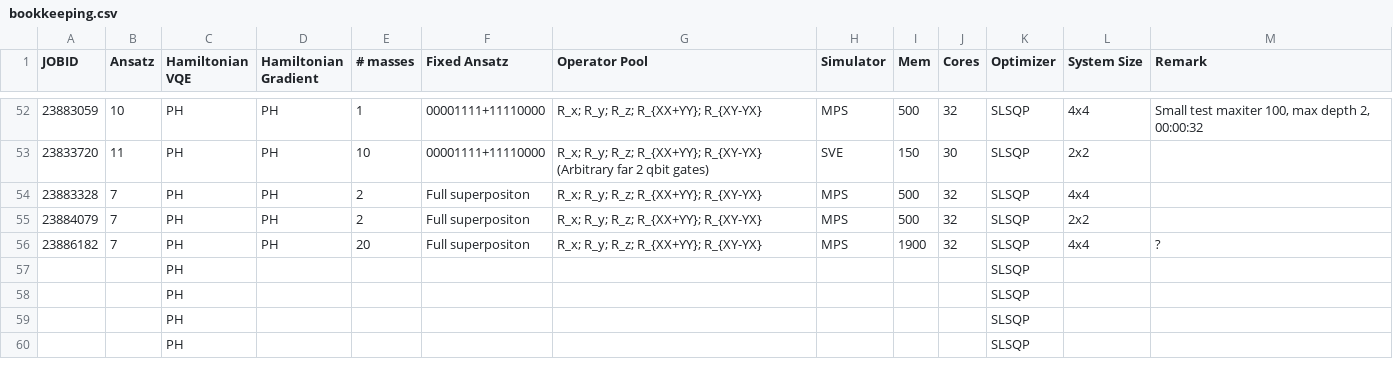
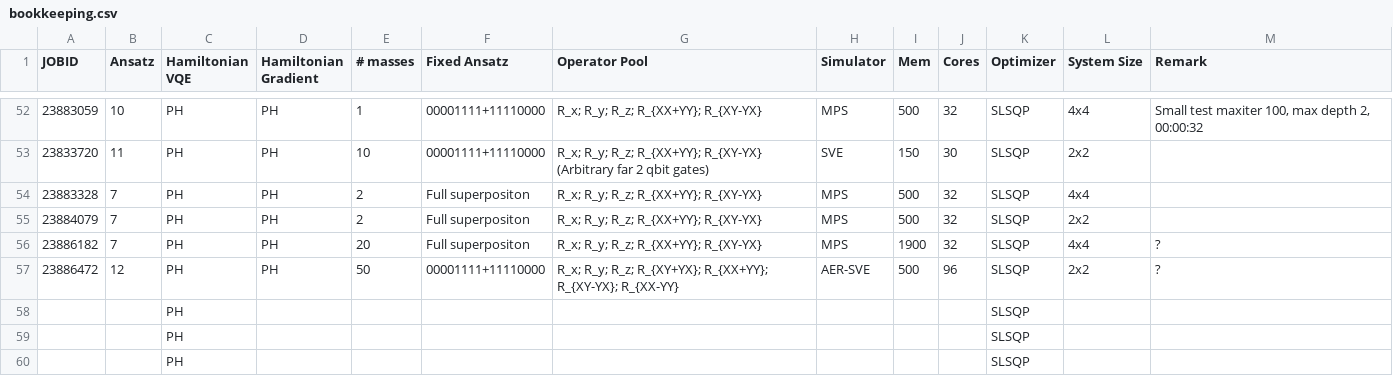
Before and after one commit to NicoDic98/QC-MasterThesis, a CSV file: bookkeeping.csv, drawn as a sheet; only a part is shown, gaps mark what is left out; removed rows and columns are numbered as before the commit, all else as after; the diff names each change by its address in the sheet, - before the commit and + after, or states it on an @@ line.

```diff
--- a/bookkeeping.csv
+++ b/bookkeeping.csv
-row 57:  |  | PH |  |  |  |  |  |  |  | SLSQP
+row 57: 23886472 | 12 | PH | PH | 50 | 00001111+11110000 | R_x; R_y; R_z; R_{XY+YX}; R_{XX+YY}; R_{XY-YX}; R_{XX-YY} | AER-SVE | 500 | 96 | SLSQP | 2x2 | ?
```
Also changed, not shown: 6 other files.
